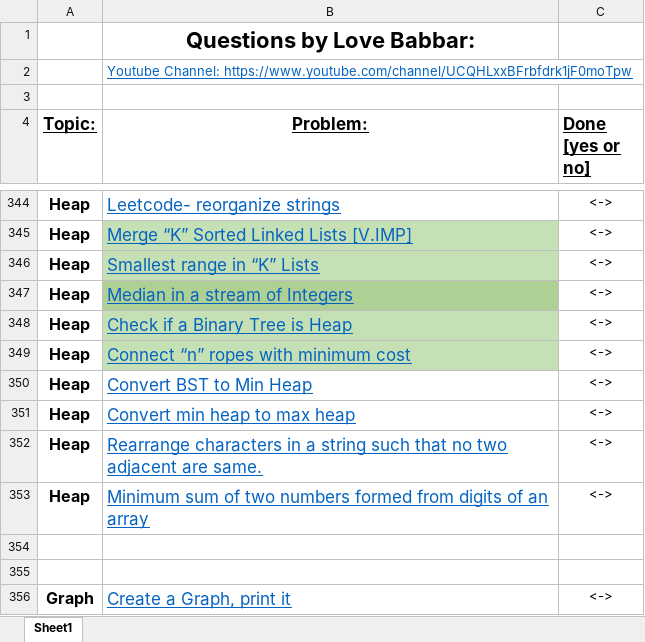
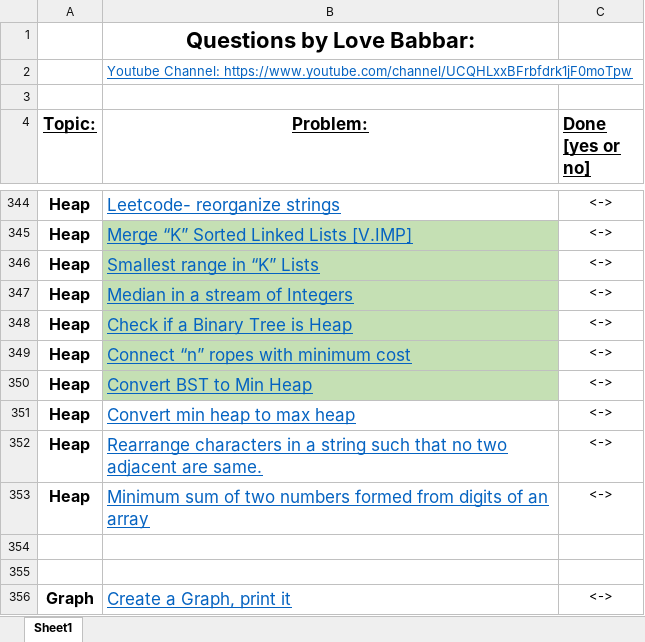
Before and after one commit to mkeshav218/DSA, an Excel workbook: FINAL450.xlsx, sheet Sheet1, drawn as a sheet; only a part is shown, gaps mark what is left out; values as stored, in another font and other column widths than the file's, no borders; the diff names each change by its address in the sheet, - before the commit and + after, or states it on an @@ line.

```diff
--- a/FINAL450.xlsx (sheet Sheet1)
+++ b/FINAL450.xlsx (sheet Sheet1)
-B347 fill: #AFD095
+B347 fill: #C5E0B4
-B350 fill: none
+B350 fill: #C5E0B4
```
Also changed, not shown: 8 other files.
